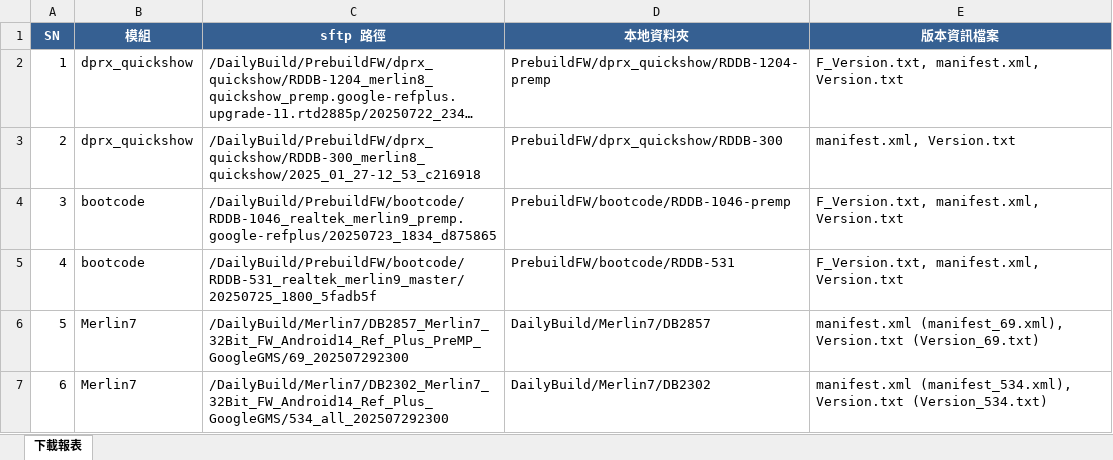
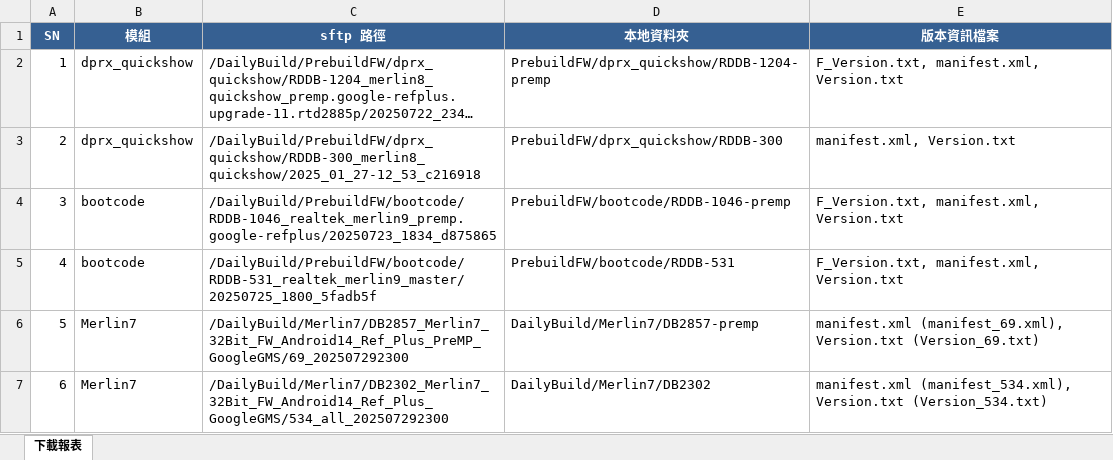
Before and after one commit to qqringman/preMP, an Excel workbook: downloads/sample_ftp_paths_report.xlsx, sheet 下載報表, drawn as a sheet; long unchanged cells end in …; values as stored, in another font and other column widths than the file's, no borders; the diff names each change by its address in the sheet, - before the commit and + after, or states it on an @@ line.

```diff
--- a/downloads/sample_ftp_paths_report.xlsx (sheet 下載報表)
+++ b/downloads/sample_ftp_paths_report.xlsx (sheet 下載報表)
-D6 (本地資料夾): DailyBuild/Merlin7/DB2857
+D6 (本地資料夾): DailyBuild/Merlin7/DB2857-premp
```
Also changed, not shown: 3 other files.
